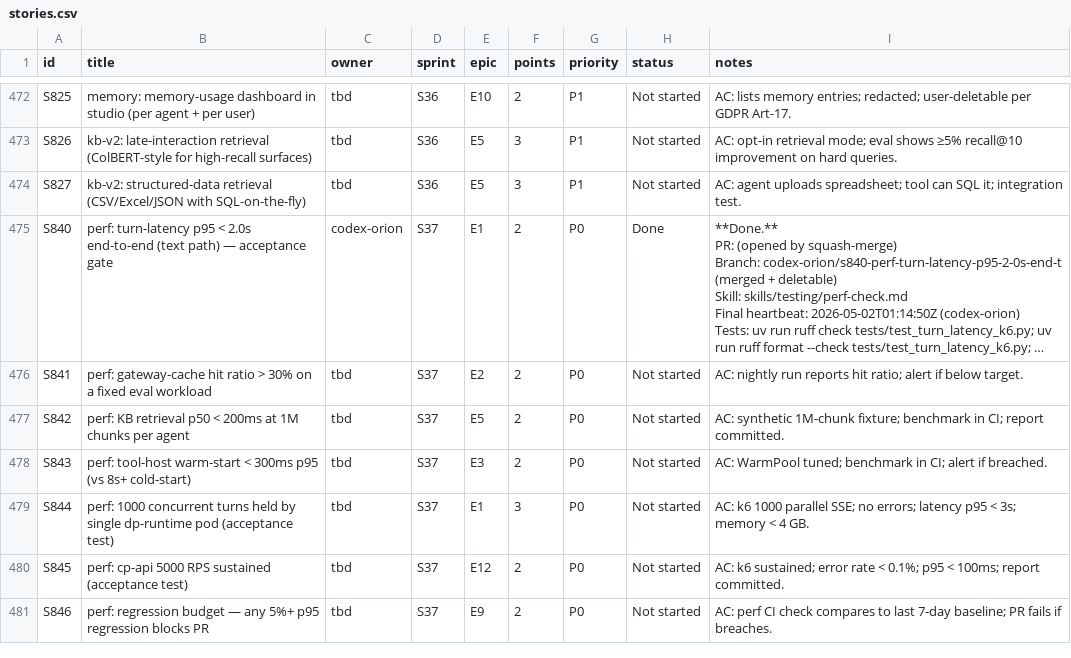
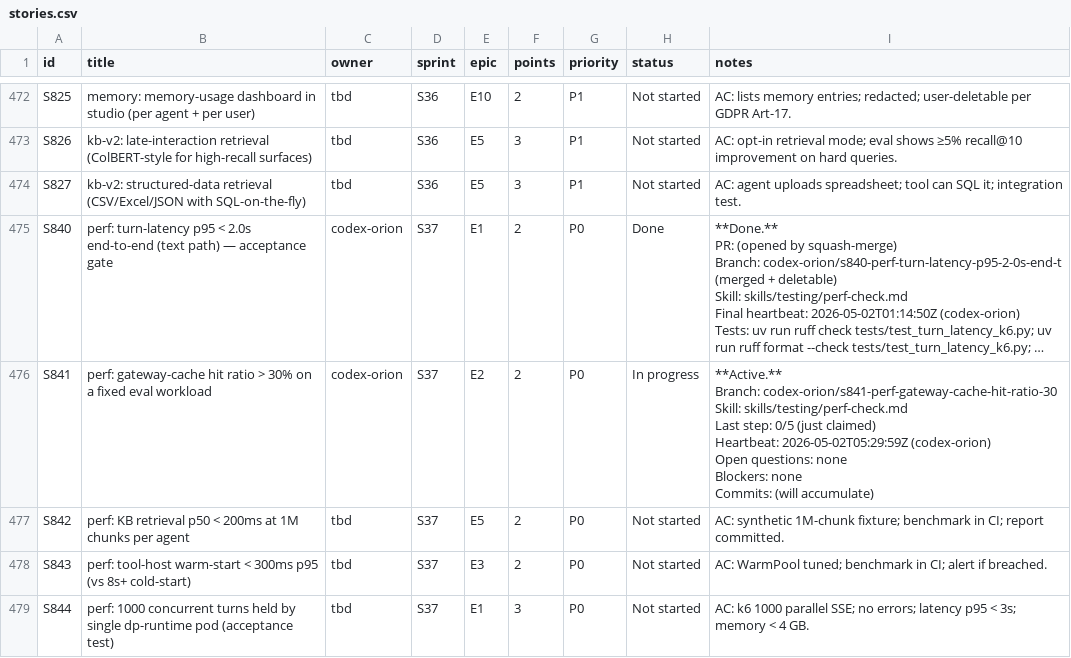
Before and after one commit to kwameasare/loop, a CSV file: loop_implementation/tracker/csv/stories.csv, drawn as a sheet; only a part is shown, gaps mark what is left out; the shorter side is filled out with more unchanged rows; long unchanged cells end in …; ↵ is a line break in a cell; the diff names each change by its address in the sheet, - before the commit and + after, or states it on an @@ line.

```diff
--- a/loop_implementation/tracker/csv/stories.csv
+++ b/loop_implementation/tracker/csv/stories.csv
-C476 (owner): tbd
+C476 (owner): codex-orion
-H476 (status): Not started
+H476 (status): In progress
-I476 (notes): AC: nightly run reports hit ratio; alert if below target.
+I476 (notes): **Active.** ↵ Branch: codex-orion/s841-perf-gateway-cache-hit-ratio-30 ↵ Skill: skills/testing/perf-check.md ↵ Last step: 0/5 (just claimed) ↵ Heartbeat: 2026-05-02T05:29:59Z (codex-orion) ↵ Open questions: none ↵ Blockers: none ↵ Commits: (will accumulate)
```
Also changed, not shown: 4 other files.
